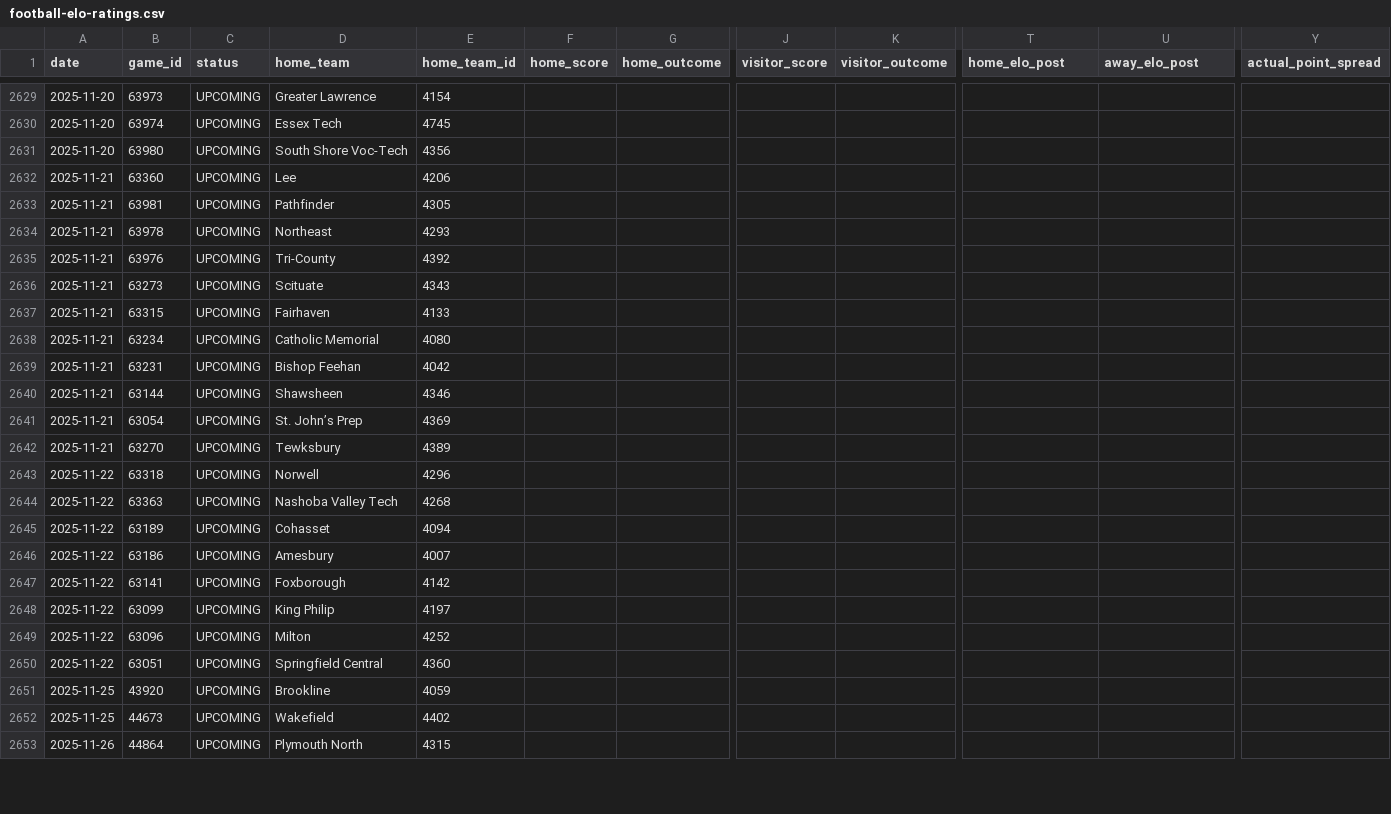
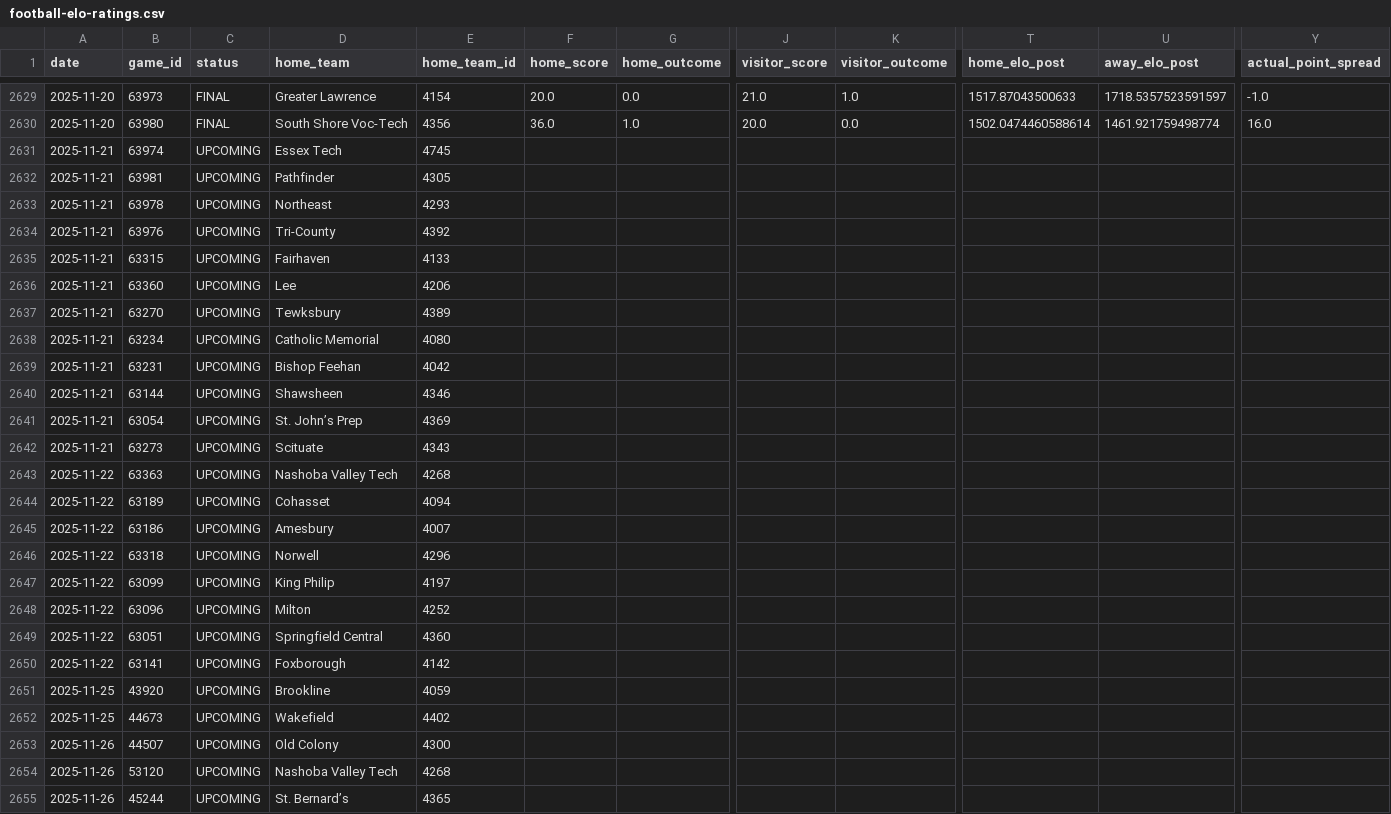
Before and after one commit to bwbensonjr/high-school-sports, a CSV file: results/football-elo-ratings.csv, drawn as a sheet; only a part is shown, gaps mark what is left out; the shorter side is filled out with more unchanged rows; removed rows and columns are numbered as before the commit, all else as after; rows hold the shown columns only; the diff covers the shown part only; the diff names each change by its address in the sheet, - before the commit and + after, or states it on an @@ line.

```diff
--- a/results/football-elo-ratings.csv
+++ b/results/football-elo-ratings.csv
-C2629 (status): UPCOMING
+C2629 (status): FINAL
-F2629 (home_score): (empty)
+F2629 (home_score): 20.0
-G2629 (home_outcome): (empty)
+G2629 (home_outcome): 0.0
-J2629 (visitor_score): (empty)
+J2629 (visitor_score): 21.0
-K2629 (visitor_outcome): (empty)
+K2629 (visitor_outcome): 1.0
-T2629 (home_elo_post): (empty)
+T2629 (home_elo_post): 1517.87043500633
-U2629 (away_elo_post): (empty)
+U2629 (away_elo_post): 1718.5357523591597
-Y2629 (actual_point_spread): (empty)
+Y2629 (actual_point_spread): -1.0
+row 2630: 2025-11-20 | 63980 | FINAL | South Shore Voc-Tech | 4356 | 36.0 | 1.0 | 20.0 | 0.0 | 1502.0474460588614 | 1461.921759498774 | 16.0
-A2631 (date): 2025-11-20
+A2631 (date): 2025-11-21
-row 2631: 2025-11-20 | 63980 | UPCOMING | South Shore Voc-Tech | 4356
@@ row 2632 moved to row 2636: 2025-11-21 @@
@@ row 2642 moved to row 2637: 2025-11-21 @@
@@ row 2636 moved to row 2642: 2025-11-21 @@
@@ row 2643 moved to row 2646: 2025-11-22 @@
@@ row 2647 moved to row 2650: 2025-11-22 @@
@@ row 2656 moved to row 2653: 2025-11-26 @@
@@ row 2659 moved to row 2654: 2025-11-26 @@
@@ row 2658 moved to row 2655: 2025-11-26 @@
```
Also changed, not shown: 109 moved rows and 28 edited cells elsewhere in this file, data/boys-soccer-2025.csv, data/field-hockey-2025.csv, 28 other files.
